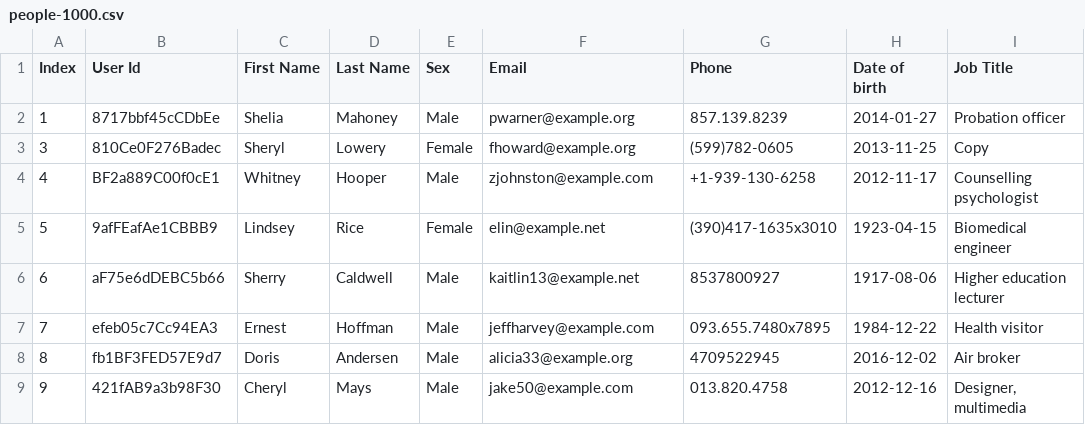
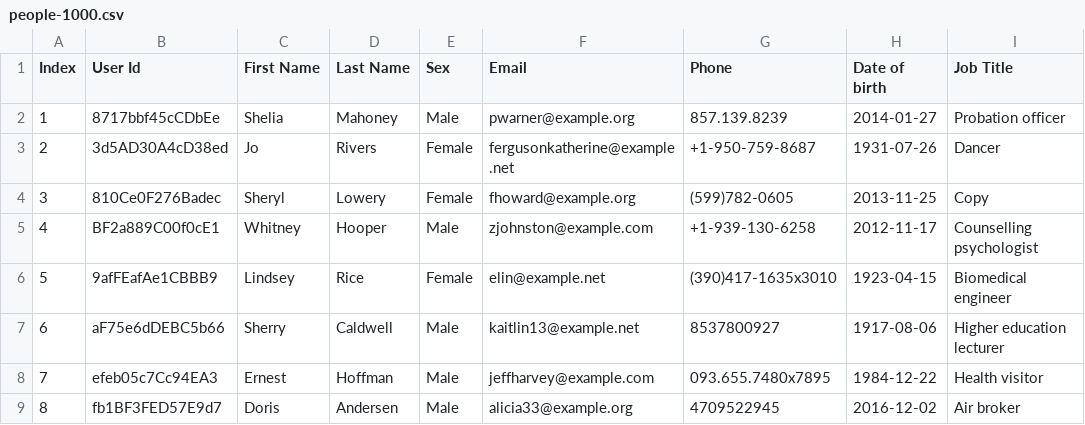
Before and after one commit to saulluiz/SiteAED, a CSV file: DataCSV/people-1000.csv, drawn as a sheet; only a part is shown; the shorter side is filled out with more unchanged rows; the diff names each change by its address in the sheet, - before the commit and + after, or states it on an @@ line.

```diff
--- a/DataCSV/people-1000.csv
+++ b/DataCSV/people-1000.csv
+row 3: 2 | 3d5AD30A4cD38ed | Jo | Rivers | Female | fergusonkatherine@example.net | +1-950-759-8687 | 1931-07-26 | Dancer
```
Also changed, not shown: DataCSV/people-100.csv.
